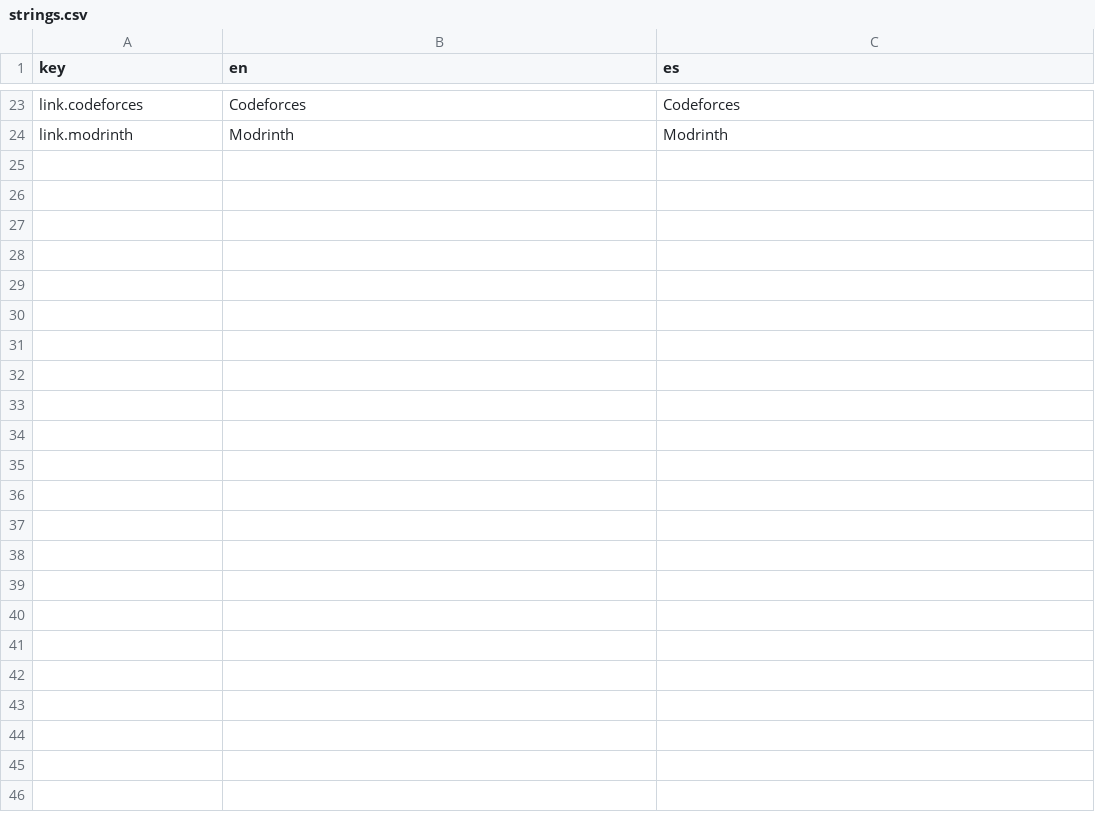
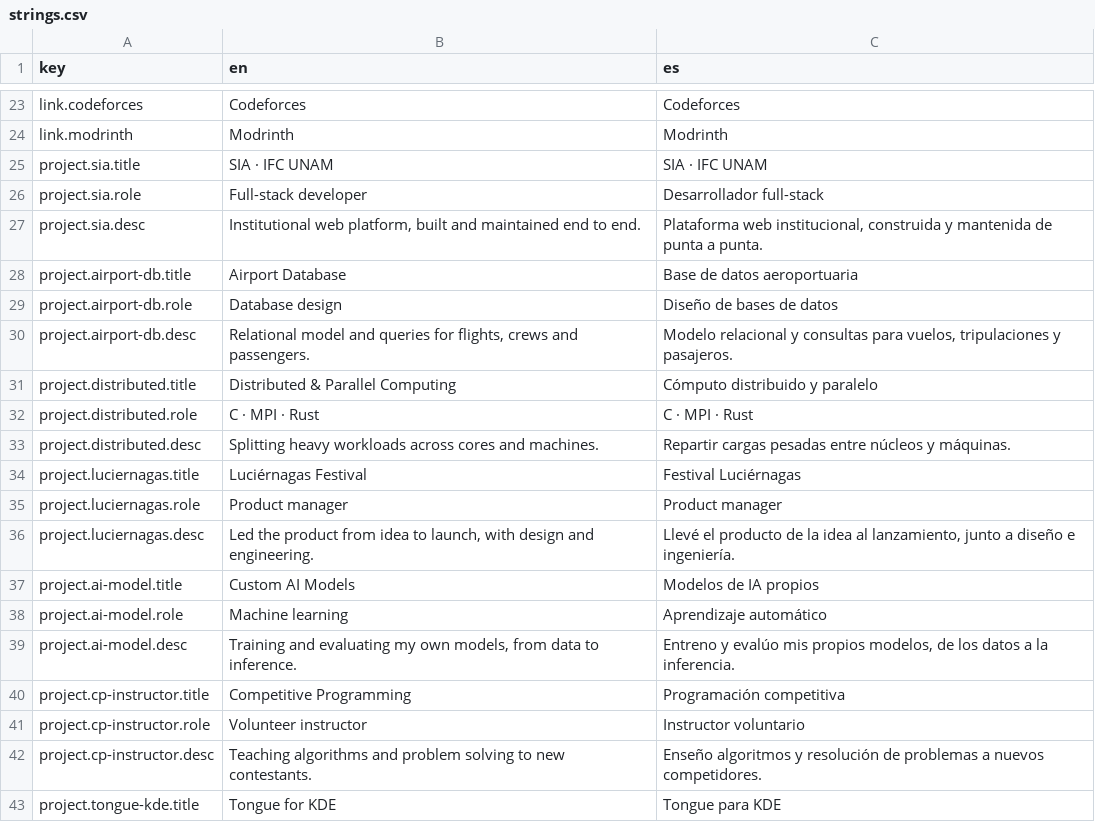
Before and after one commit to darshanperez/darshanperez.github.io, a CSV file: public/i18n/strings.csv, drawn as a sheet; only a part is shown, gaps mark what is left out; the diff covers the shown part only; the diff names each change by its address in the sheet, - before the commit and + after, or states it on an @@ line.

```diff
--- a/public/i18n/strings.csv
+++ b/public/i18n/strings.csv
+row 25: project.sia.title | SIA · IFC UNAM | SIA · IFC UNAM
+row 26: project.sia.role | Full-stack developer | Desarrollador full-stack
+row 27: project.sia.desc | Institutional web platform, built and maintained end to end. | Plataforma web institucional, construida y mantenida de punta a punta.
+row 28: project.airport-db.title | Airport Database | Base de datos aeroportuaria
+row 29: project.airport-db.role | Database design | Diseño de bases de datos
+row 30: project.airport-db.desc | Relational model and queries for flights, crews and passengers. | Modelo relacional y consultas para vuelos, tripulaciones y pasajeros.
+row 31: project.distributed.title | Distributed & Parallel Computing | Cómputo distribuido y paralelo
+row 32: project.distributed.role | C · MPI · Rust | C · MPI · Rust
+row 33: project.distributed.desc | Splitting heavy workloads across cores and machines. | Repartir cargas pesadas entre núcleos y máquinas.
+row 34: project.luciernagas.title | Luciérnagas Festival | Festival Luciérnagas
+row 35: project.luciernagas.role | Product manager | Product manager
+row 36: project.luciernagas.desc | Led the product from idea to launch, with design and engineering. | Llevé el producto de la idea al lanzamiento, junto a diseño e ingeniería.
+row 37: project.ai-model.title | Custom AI Models | Modelos de IA propios
+row 38: project.ai-model.role | Machine learning | Aprendizaje automático
+row 39: project.ai-model.desc | Training and evaluating my own models, from data to inference. | Entreno y evalúo mis propios modelos, de los datos a la inferencia.
+row 40: project.cp-instructor.title | Competitive Programming | Programación competitiva
+row 41: project.cp-instructor.role | Volunteer instructor | Instructor voluntario
+row 42: project.cp-instructor.desc | Teaching algorithms and problem solving to new contestants. | Enseño algoritmos y resolución de problemas a nuevos competidores.
+row 43: project.tongue-kde.title | Tongue for KDE | Tongue para KDE
```
Also changed, not shown: 20 added rows elsewhere in this file, 23 other files.
